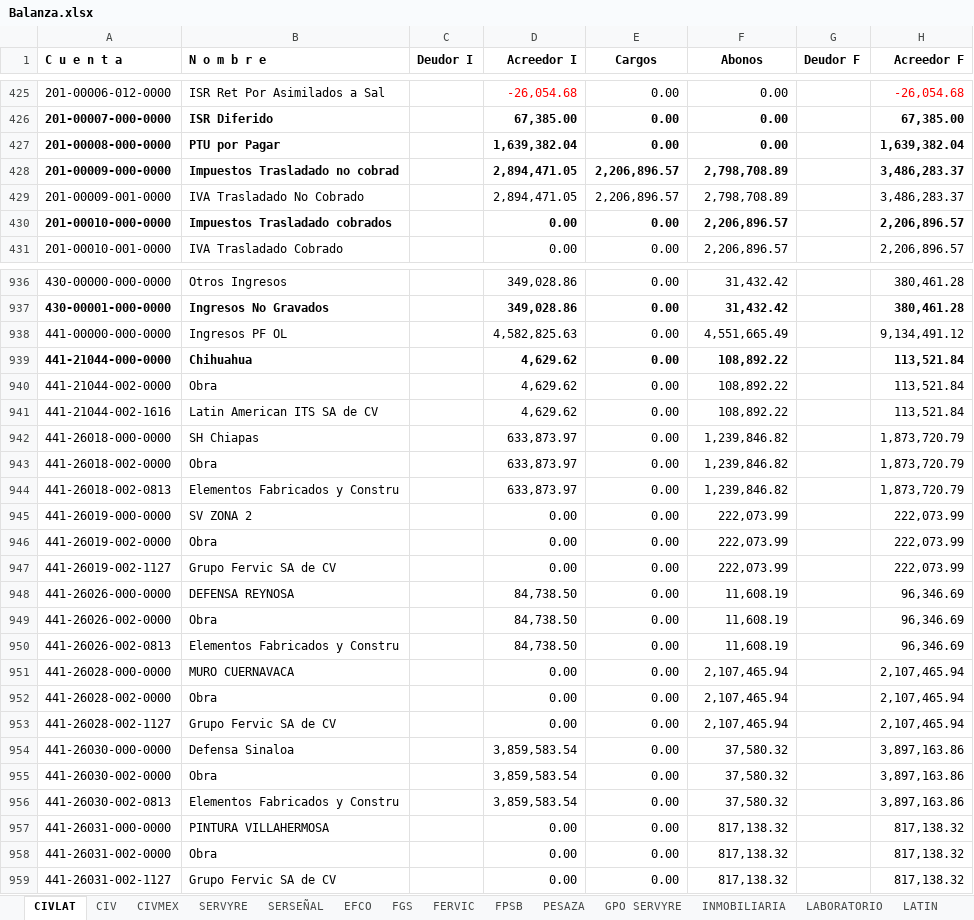
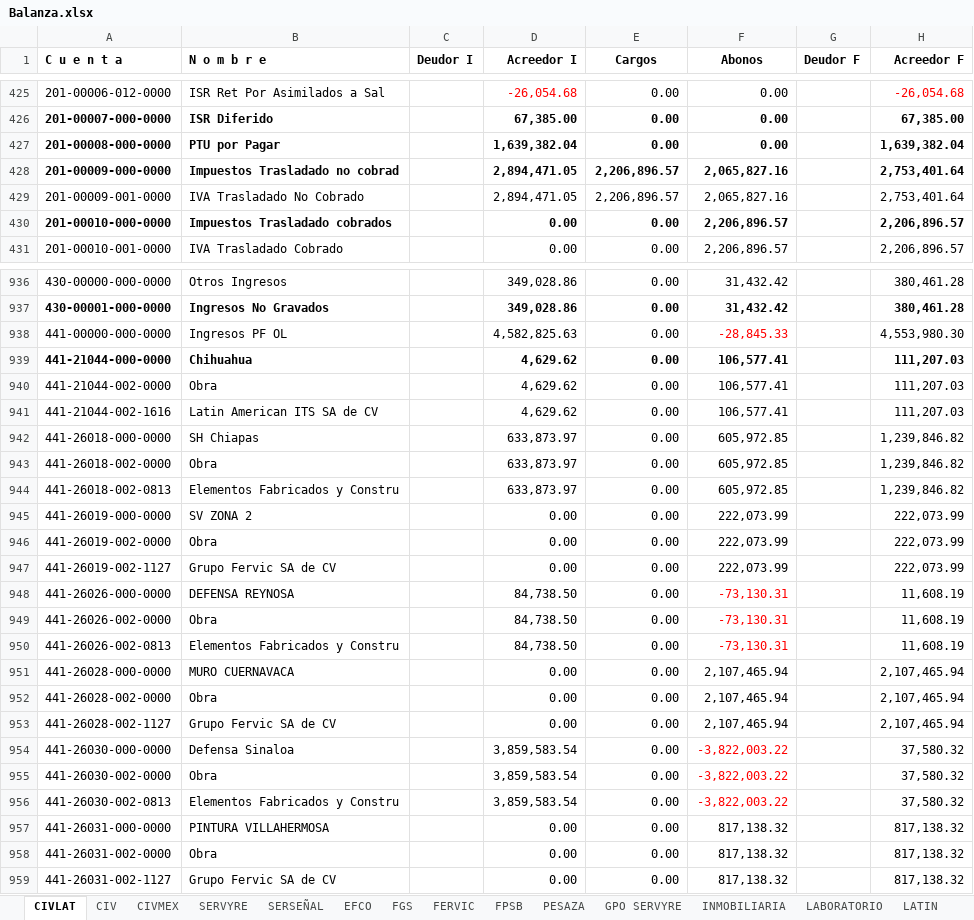
Before and after one commit to EduardoCampa/dashboard-financiero, an Excel workbook: Balanzas/2026/09/Balanza.xlsx, sheet CIVLAT, drawn as a sheet; only a part is shown, gaps mark what is left out; values as stored, in another font and other column widths than the file's, no borders; the diff covers the shown part only; the diff names each change by its address in the sheet, - before the commit and + after, or states it on an @@ line.

```diff
--- a/Balanzas/2026/09/Balanza.xlsx (sheet CIVLAT)
+++ b/Balanzas/2026/09/Balanza.xlsx (sheet CIVLAT)
-F428:F429 (Abonos): 2,798,708.89
+F428:F429 (Abonos): 2,065,827.16
-H428:H429 (Acreedor F): 3,486,283.37
+H428:H429 (Acreedor F): 2,753,401.64
-F938 (Abonos): 4,551,665.49
+F938 (Abonos): -28,845.33
-F938 text colour: black
+F938 text colour: #FF0000
-H938 (Acreedor F): 9,134,491.12
+H938 (Acreedor F): 4,553,980.30
-F939:F941 (Abonos): 108,892.22
+F939:F941 (Abonos): 106,577.41
-H939:H941 (Acreedor F): 113,521.84
+H939:H941 (Acreedor F): 111,207.03
-F942:F944 (Abonos): 1,239,846.82
+F942:F944 (Abonos): 605,972.85
-H942:H944 (Acreedor F): 1,873,720.79
+H942:H944 (Acreedor F): 1,239,846.82
-F948:F950 (Abonos): 11,608.19
+F948:F950 (Abonos): -73,130.31
-F948:F950 text colour: black
+F948:F950 text colour: #FF0000
-H948:H950 (Acreedor F): 96,346.69
+H948:H950 (Acreedor F): 11,608.19
-F954:F956 (Abonos): 37,580.32
+F954:F956 (Abonos): -3,822,003.22
-F954:F956 text colour: black
+F954:F956 text colour: #FF0000
-H954:H956 (Acreedor F): 3,897,163.86
+H954:H956 (Acreedor F): 37,580.32
```
Also changed, not shown: 12 edited cells elsewhere in this sheet, sheet EFCO.
